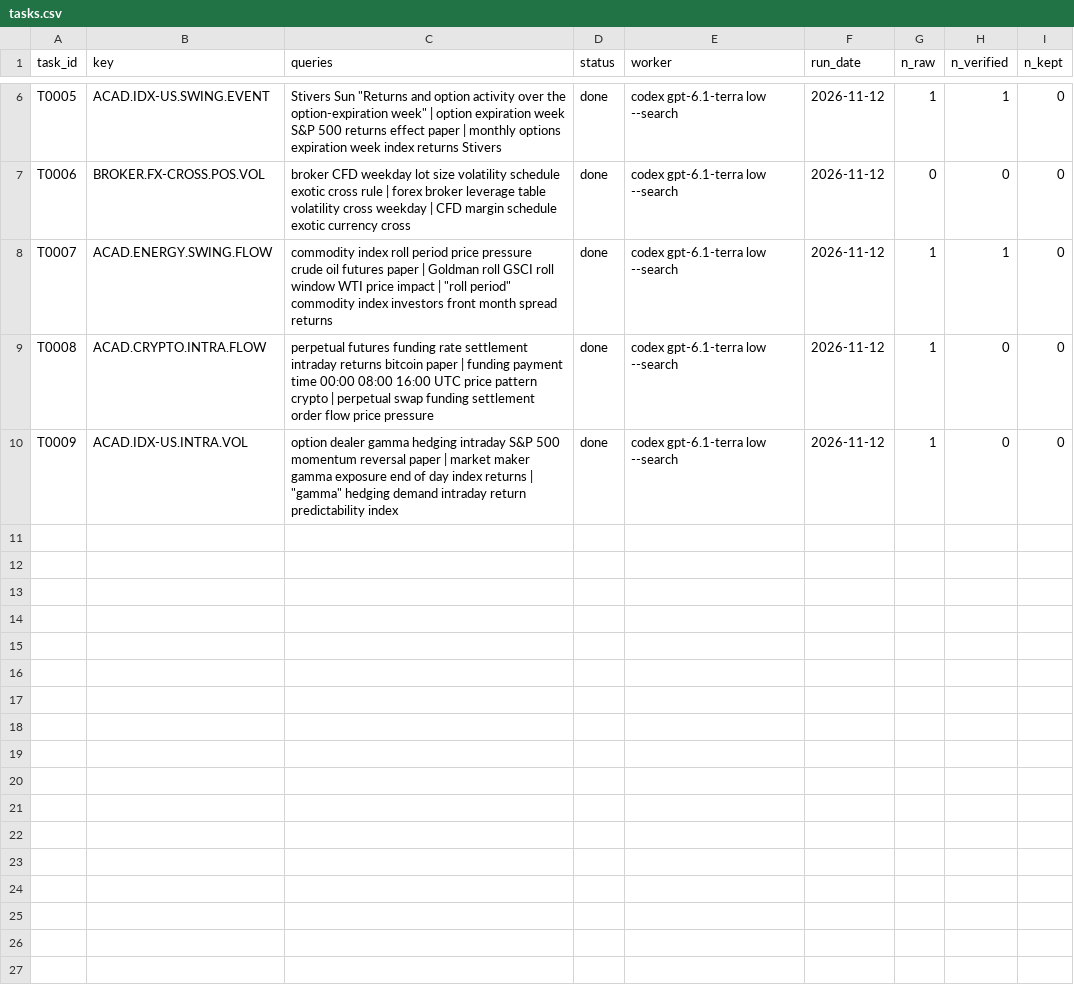
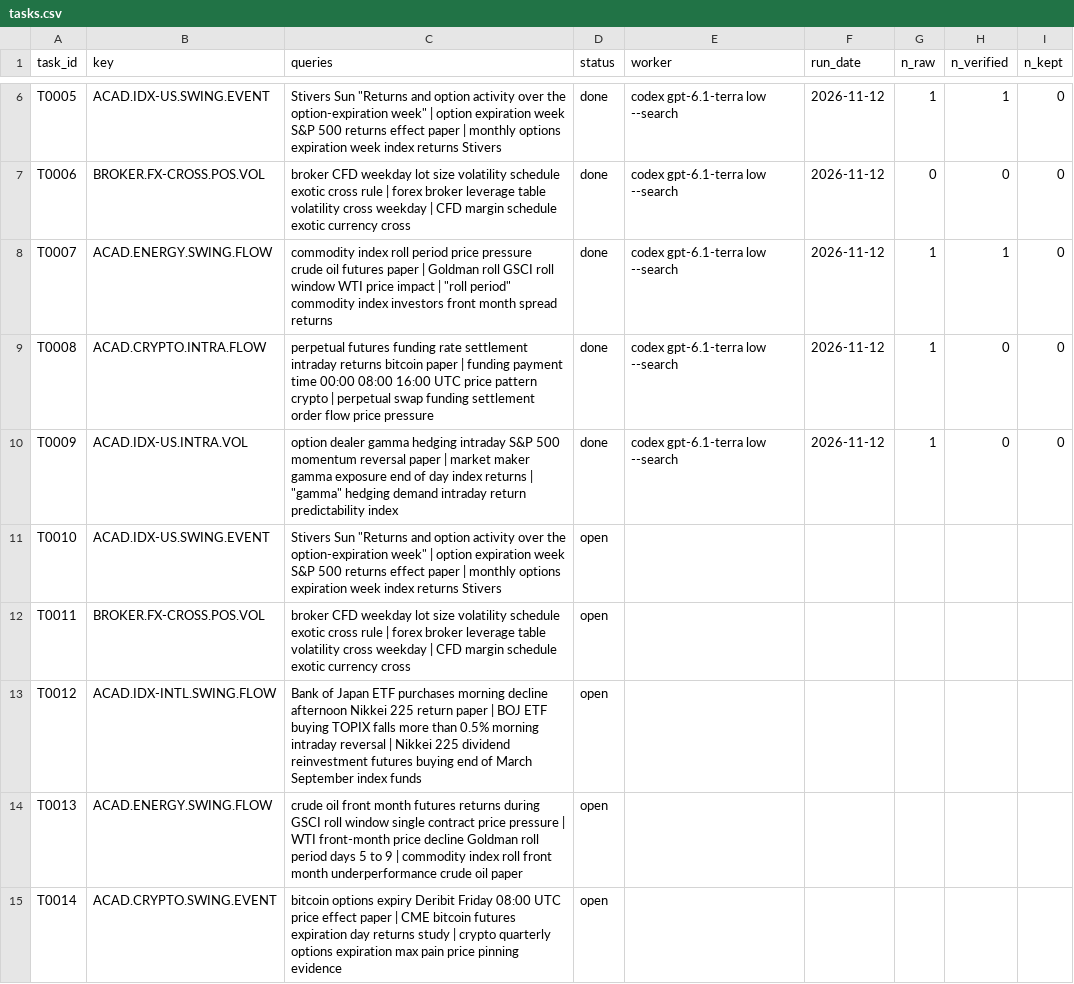
Before and after one commit to hslu-jwn/claude-backtester_V2, a CSV file: research/harvest/tasks.csv, drawn as a sheet; only a part is shown, gaps mark what is left out.

```diff
--- a/research/harvest/tasks.csv
+++ b/research/harvest/tasks.csv
@@ -10 +10,6 @@ T0008,ACAD.CRYPTO.INTRA.FLOW,perpetual futures funding rate settlement intraday
 T0009,ACAD.IDX-US.INTRA.VOL,"option dealer gamma hedging intraday S&P 500 momentum reversal paper | market maker gamma exposure end of day index returns | ""gamma"" hedging demand intraday return predictability index",done,codex gpt-6.1-terra low --search,2026-11-12,1,0,0
+T0010,ACAD.IDX-US.SWING.EVENT,"Stivers Sun ""Returns and option activity over the option-expiration week"" | option expiration week S&P 500 returns effect paper | monthly options expiration week index returns Stivers",open,,,,,
+T0011,BROKER.FX-CROSS.POS.VOL,broker CFD weekday lot size volatility schedule exotic cross rule | forex broker leverage table volatility cross weekday | CFD margin schedule exotic currency cross,open,,,,,
+T0012,ACAD.IDX-INTL.SWING.FLOW,Bank of Japan ETF purchases morning decline afternoon Nikkei 225 return paper | BOJ ETF buying TOPIX falls more than 0.5% morning intraday reversal | Nikkei 225 dividend reinvestment futures buying end of March September index funds,open,,,,,
+T0013,ACAD.ENERGY.SWING.FLOW,crude oil front month futures returns during GSCI roll window single contract price pressure | WTI front-month price decline Goldman roll period days 5 to 9 | commodity index roll front month underperformance crude oil paper,open,,,,,
+T0014,ACAD.CRYPTO.SWING.EVENT,bitcoin options expiry Deribit Friday 08:00 UTC price effect paper | CME bitcoin futures expiration day returns study | crypto quarterly options expiration max pain price pinning evidence,open,,,,,
```
Also changed, not shown: research/ledger.csv, 7 other files.
